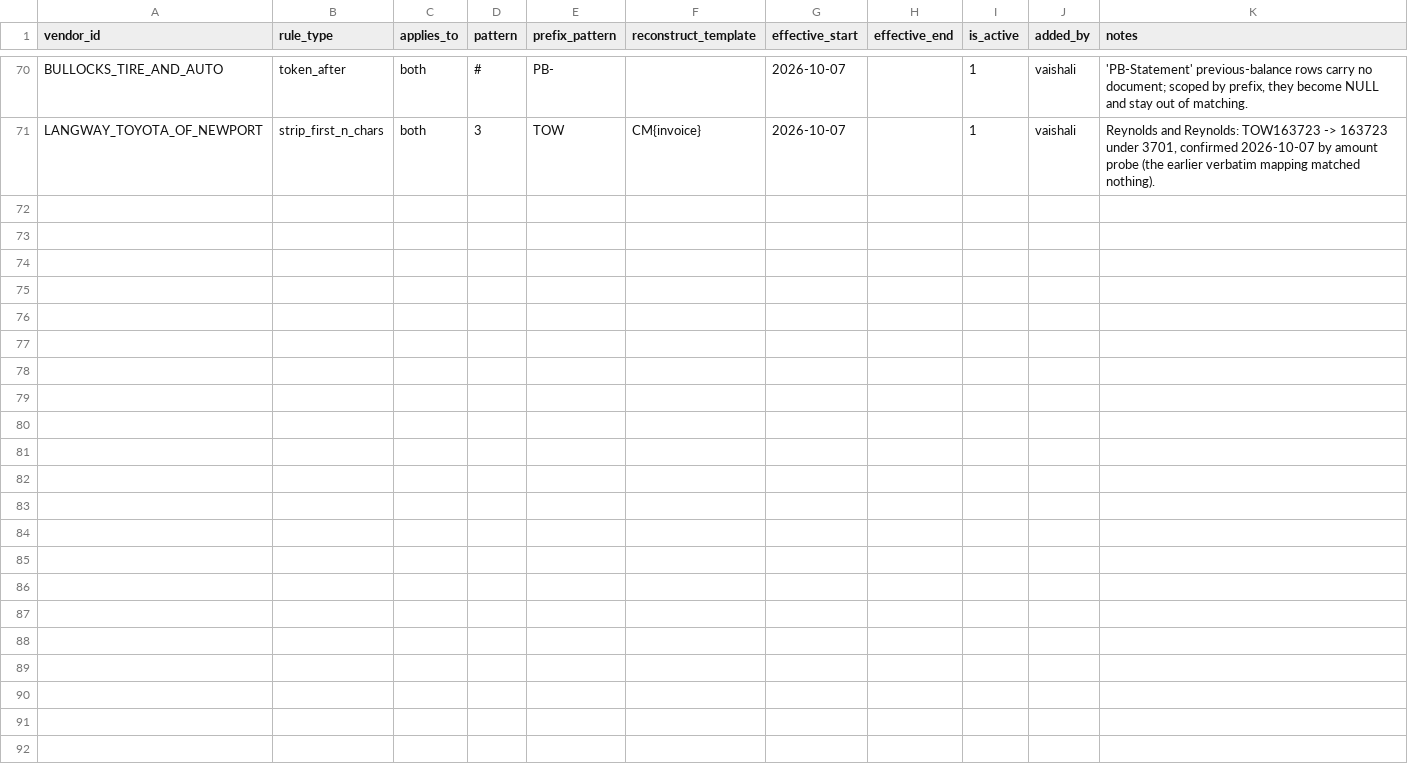
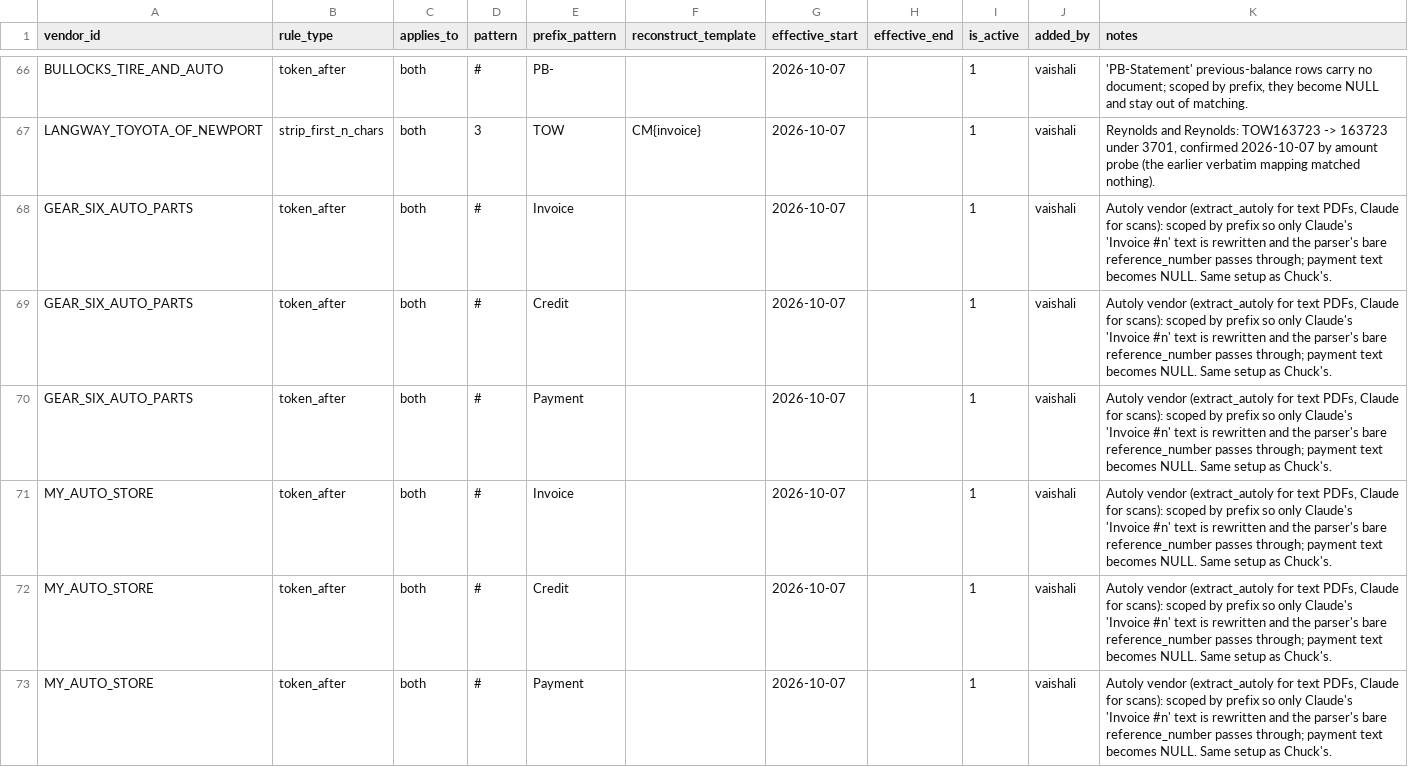
Before and after one commit to ayush-dg/vive-reconciliation-project, a CSV file: dbt/vive_recon/seeds/vendor_normalization_rule.csv, drawn as a sheet; only a part is shown, gaps mark what is left out; the diff covers the shown part only.

```diff
--- a/dbt/vive_recon/seeds/vendor_normalization_rule.csv
+++ b/dbt/vive_recon/seeds/vendor_normalization_rule.csv
@@ -71 +67,7 @@ BULLOCKS_TIRE_AND_AUTO,token_after,both,#,PB-,,2026-10-07,,1,vaishali,"'PB-State
 LANGWAY_TOYOTA_OF_NEWPORT,strip_first_n_chars,both,3,TOW,CM{invoice},2026-10-07,,1,vaishali,"Reynolds and Reynolds: TOW163723 -> 163723 under 3701, confirmed 2026-10-07 by amount probe (the earlier verbatim mapping matched nothing)."
+GEAR_SIX_AUTO_PARTS,token_after,both,#,Invoice,,2026-10-07,,1,vaishali,"Autoly vendor (extract_autoly for text PDFs, Claude for scans): scoped by prefix so only Claude's 'Invoice #n' text is rewritten and the parser's bare reference_number passes through; payment text becomes NULL. Same setup as Chuck's."
+GEAR_SIX_AUTO_PARTS,token_after,both,#,Credit,,2026-10-07,,1,vaishali,"Autoly vendor (extract_autoly for text PDFs, Claude for scans): scoped by prefix so only Claude's 'Invoice #n' text is rewritten and the parser's bare reference_number passes through; payment text becomes NULL. Same setup as Chuck's."
+GEAR_SIX_AUTO_PARTS,token_after,both,#,Payment,,2026-10-07,,1,vaishali,"Autoly vendor (extract_autoly for text PDFs, Claude for scans): scoped by prefix so only Claude's 'Invoice #n' text is rewritten and the parser's bare reference_number passes through; payment text becomes NULL. Same setup as Chuck's."
+MY_AUTO_STORE,token_after,both,#,Invoice,,2026-10-07,,1,vaishali,"Autoly vendor (extract_autoly for text PDFs, Claude for scans): scoped by prefix so only Claude's 'Invoice #n' text is rewritten and the parser's bare reference_number passes through; payment text becomes NULL. Same setup as Chuck's."
+MY_AUTO_STORE,token_after,both,#,Credit,,2026-10-07,,1,vaishali,"Autoly vendor (extract_autoly for text PDFs, Claude for scans): scoped by prefix so only Claude's 'Invoice #n' text is rewritten and the parser's bare reference_number passes through; payment text becomes NULL. Same setup as Chuck's."
+MY_AUTO_STORE,token_after,both,#,Payment,,2026-10-07,,1,vaishali,"Autoly vendor (extract_autoly for text PDFs, Claude for scans): scoped by prefix so only Claude's 'Invoice #n' text is rewritten and the parser's bare reference_number passes through; payment text becomes NULL. Same setup as Chuck's."
```
Also changed, not shown: 6 added rows and 4 removed rows elsewhere in this file, dbt/vive_recon/seeds/vendor_field_mapping.csv, dbt/vive_recon/seeds/vendor_line_selection_rule.csv.
